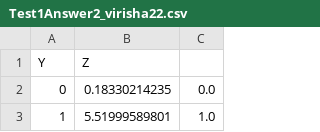
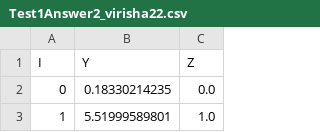
Before and after one commit to CourseReps/ECEN662-Spring2017, a CSV file: Students/virisha22/Test1/Test1Answer2_virisha22.csv, drawn as a sheet; only a part is shown.

Commit message:
Update Test1Answer2_virisha22.csv

```diff
--- a/Students/virisha22/Test1/Test1Answer2_virisha22.csv
+++ b/Students/virisha22/Test1/Test1Answer2_virisha22.csv
@@ -1,2 +1,2 @@
-Y,Z
+I,Y,Z
 0,0.18330214235,0.0
```
